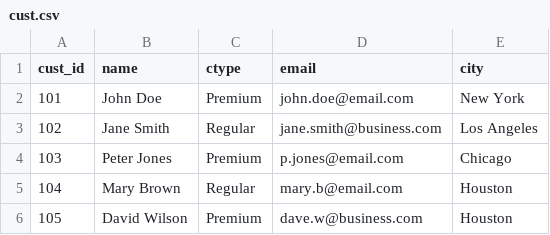
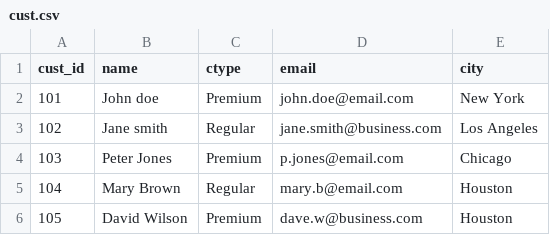
Before and after one commit to tarunganesh2004/Pyspark, a CSV file: cust.csv, drawn as a sheet.

```diff
--- a/cust.csv
+++ b/cust.csv
@@ -1,4 +1,4 @@
 cust_id,name,ctype,email,city
-101,John Doe,Premium,john.doe@email.com,New York
-102,Jane Smith,Regular,jane.smith@business.com,Los Angeles
+101,John doe,Premium,john.doe@email.com,New York
+102,Jane smith,Regular,jane.smith@business.com,Los Angeles
 103,Peter Jones,Premium,p.jones@email.com,Chicago
```
Also changed, not shown: ord.csv, prod.csv, 4 other files.
